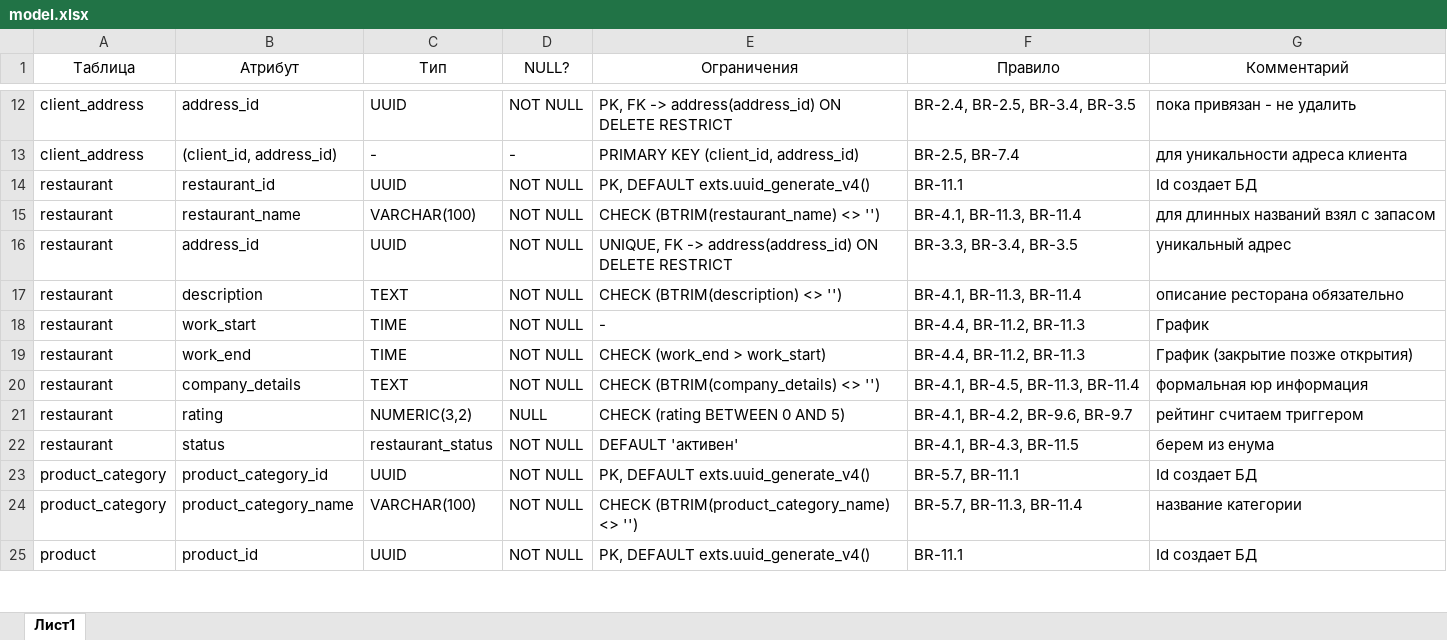
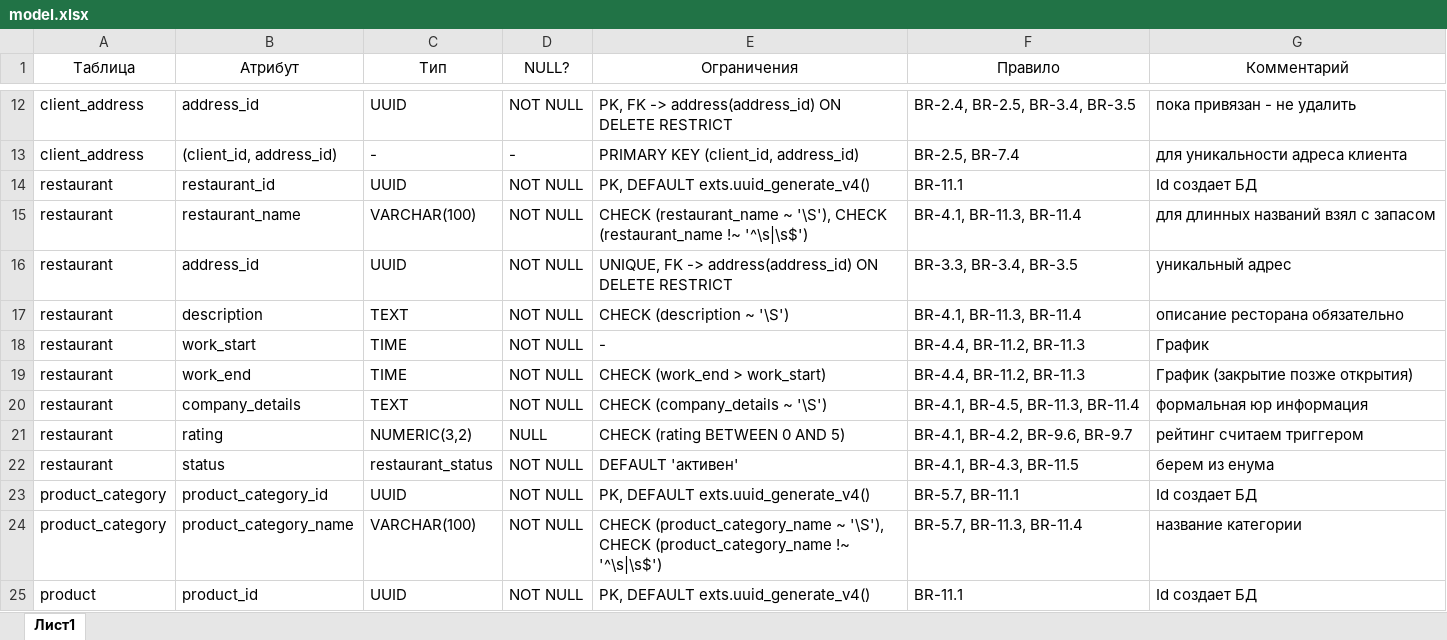
Before and after one commit to trond1n/Trondin_Yuri_proektirovanie_bd, an Excel workbook: db/model.xlsx, sheet Лист1, drawn as a sheet; only a part is shown, gaps mark what is left out; values as stored, in another font and other column widths than the file's, no borders; the diff covers the shown part only; the diff names each change by its address in the sheet, - before the commit and + after, or states it on an @@ line.

```diff
--- a/db/model.xlsx (sheet Лист1)
+++ b/db/model.xlsx (sheet Лист1)
-E15 (Ограничения): CHECK (BTRIM(restaurant_name) <> '')
+E15 (Ограничения): CHECK (restaurant_name ~ '\S'), CHECK (restaurant_name !~ '^\s|\s$')
-E17 (Ограничения): CHECK (BTRIM(description) <> '')
+E17 (Ограничения): CHECK (description ~ '\S')
-E20 (Ограничения): CHECK (BTRIM(company_details) <> '')
+E20 (Ограничения): CHECK (company_details ~ '\S')
-E24 (Ограничения): CHECK (BTRIM(product_category_name) <> '')
+E24 (Ограничения): CHECK (product_category_name ~ '\S'), CHECK (product_category_name !~ '^\s|\s$')
```
Also changed, not shown: 15 edited cells elsewhere in this sheet, 6 other files.
